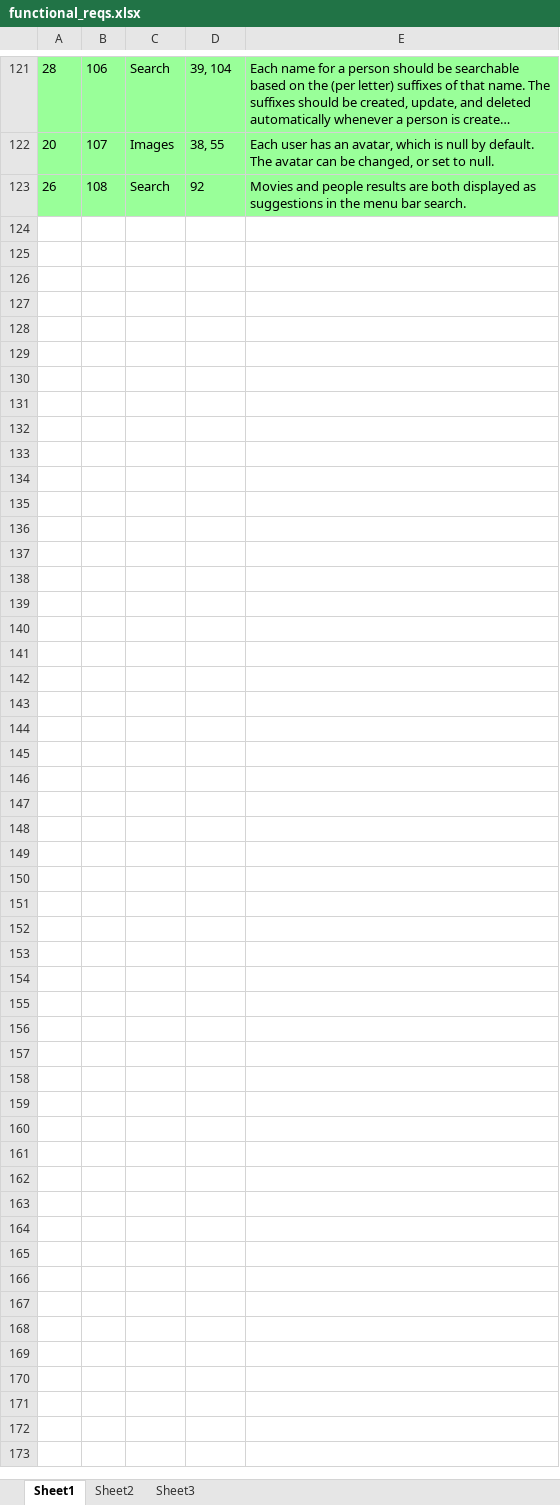
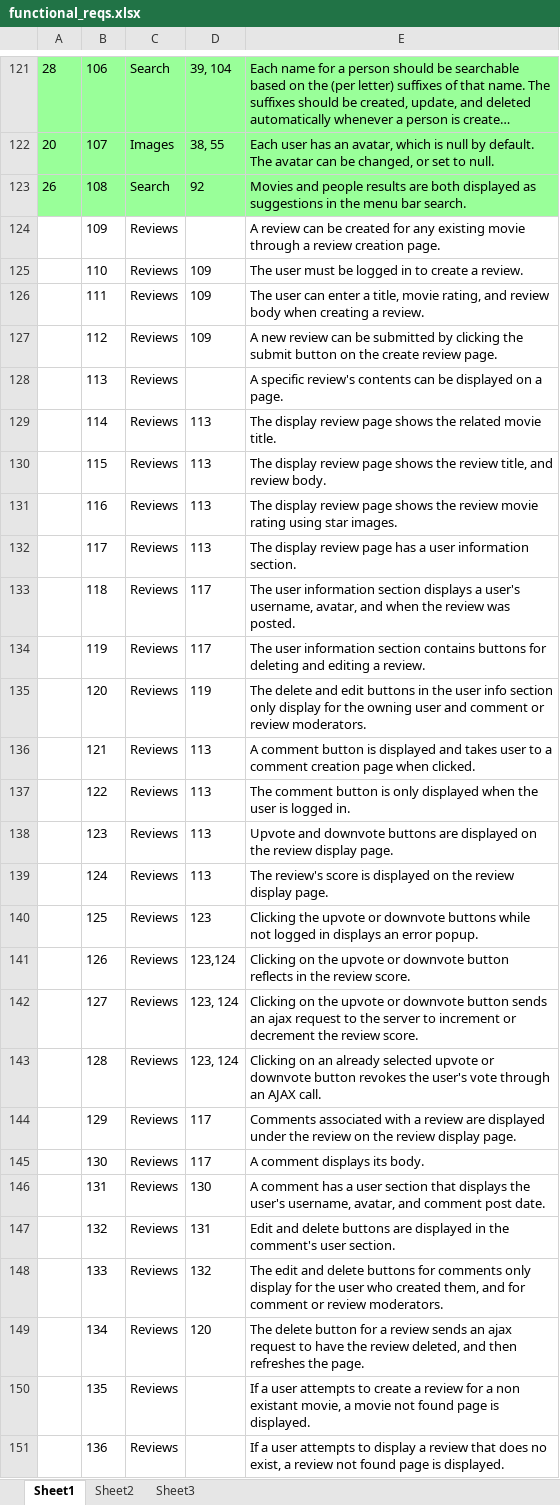
Before and after one commit to jlug331221/MovieDbPublic, an Excel workbook: functional_reqs.xlsx, sheet Sheet1, drawn as a sheet; only a part is shown, gaps mark what is left out; long unchanged cells end in …; values as stored, in another font and other column widths than the file's, no borders; the diff names each change by its address in the sheet, - before the commit and + after, or states it on an @@ line.

Commit message:
re-adding overwritten requirements from chris

```diff
--- a/functional_reqs.xlsx (sheet Sheet1)
+++ b/functional_reqs.xlsx (sheet Sheet1)
+row 124:  | 109 | Reviews |  | A review can be created for any existing movie through a review creation page.
+row 125:  | 110 | Reviews | 109 | The user must be logged in to create a review.
+row 126:  | 111 | Reviews | 109 | The user can enter a title, movie rating, and review body when creating a review.
+row 127:  | 112 | Reviews | 109 | A new review can be submitted by clicking the submit button on the create review page.
+row 128:  | 113 | Reviews |  | A specific review's contents can be displayed on a page.
+row 129:  | 114 | Reviews | 113 | The display review page shows the related movie title.
+row 130:  | 115 | Reviews | 113 | The display review page shows the review title, and review body.
+row 131:  | 116 | Reviews | 113 | The display review page shows the review movie rating using star images.
+row 132:  | 117 | Reviews | 113 | The display review page has a user information section.
+row 133:  | 118 | Reviews | 117 | The user information section displays a user's username, avatar, and when the review was posted.
+row 134:  | 119 | Reviews | 117 | The user information section contains buttons for deleting and editing a review.
+row 135:  | 120 | Reviews | 119 | The delete and edit buttons in the user info section only display for the owning user and comment or review moderators.
+row 136:  | 121 | Reviews | 113 | A comment button is displayed and takes user to a comment creation page when clicked.
+row 137:  | 122 | Reviews | 113 | The comment button is only displayed when the user is logged in.
+row 138:  | 123 | Reviews | 113 | Upvote and downvote buttons are displayed on the review display page.
+row 139:  | 124 | Reviews | 113 | The review's score is displayed on the review display page.
+row 140:  | 125 | Reviews | 123 | Clicking the upvote or downvote buttons while not logged in displays an error popup.
+row 141:  | 126 | Reviews | 123,124 | Clicking on the upvote or downvote button reflects in the review score.
+row 142:  | 127 | Reviews | 123, 124 | Clicking on the upvote or downvote button sends an ajax request to the server to increment or decrement the review score.
+row 143:  | 128 | Reviews | 123, 124 | Clicking on an already selected upvote or downvote button revokes the user's vote through an AJAX call.
+row 144:  | 129 | Reviews | 117 | Comments associated with a review are displayed under the review on the review display page.
+row 145:  | 130 | Reviews | 117 | A comment displays its body.
+row 146:  | 131 | Reviews | 130 | A comment has a user section that displays the user's username, avatar, and comment post date.
+row 147:  | 132 | Reviews | 131 | Edit and delete buttons are displayed in the comment's user section.
+row 148:  | 133 | Reviews | 132 | The edit and delete buttons for comments only display for the user who created them, and for comment or review moderators.
+row 149:  | 134 | Reviews | 120 | The delete button for a review sends an ajax request to have the review deleted, and then refreshes the page.
+row 150:  | 135 | Reviews |  | If a user attempts to create a review for a non existant movie, a movie not found page is displayed.
+row 151:  | 136 | Reviews |  | If a user attempts to display a review that does no exist, a review not found page is displayed.
```
